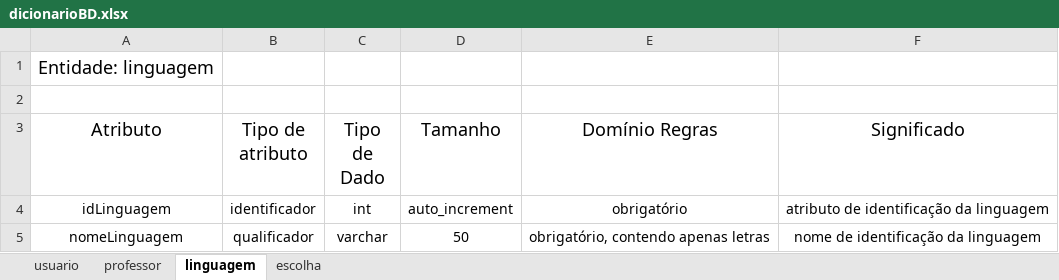
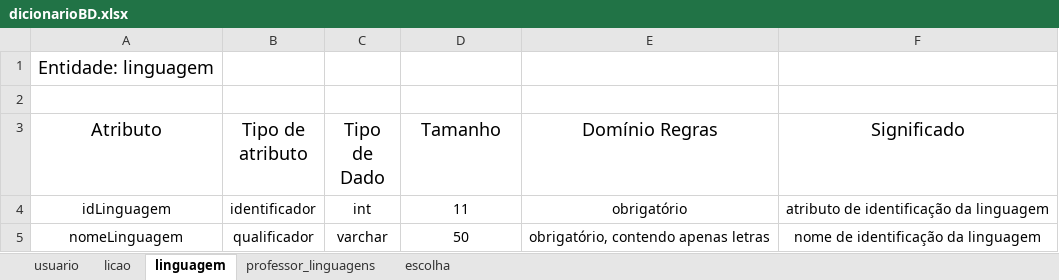
Before and after one commit to JonesDevs/TCC, an Excel workbook: dicionarioBD/dicionarioBD.xlsx, sheet linguagem, drawn as a sheet; values as stored, in another font and other column widths than the file's, no borders; charts and pictures not drawn; the diff names each change by its address in the sheet, - before the commit and + after, or states it on an @@ line.

```diff
--- a/dicionarioBD/dicionarioBD.xlsx (sheet linguagem)
+++ b/dicionarioBD/dicionarioBD.xlsx (sheet linguagem)
-sheet tab: professor
+sheet tab: licao
+sheet tab: professor_linguagens
-D4 (Tamanho): auto_increment
+D4 (Tamanho): 11
```
Also changed, not shown: sheet licao, sheet usuario, sheet escolha, charts or pictures.
